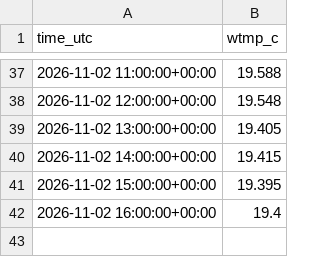
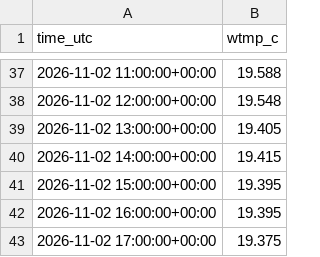
Before and after one commit to Tini-Scientific/beach-thermometer, a CSV file: data/archive/edu_calpoly_marine_morro/2026-11.csv, drawn as a sheet; only a part is shown, gaps mark what is left out.

```diff
--- a/data/archive/edu_calpoly_marine_morro/2026-11.csv
+++ b/data/archive/edu_calpoly_marine_morro/2026-11.csv
@@ -41,2 +41,3 @@ time_utc,wtmp_c
 2026-11-02 15:00:00+00:00,19.395
-2026-11-02 16:00:00+00:00,19.4
+2026-11-02 16:00:00+00:00,19.395
+2026-11-02 17:00:00+00:00,19.375
```
Also changed, not shown: data/archive/46012/2026-11.csv, data/archive/46213/2026-11.csv, 28 other files.
